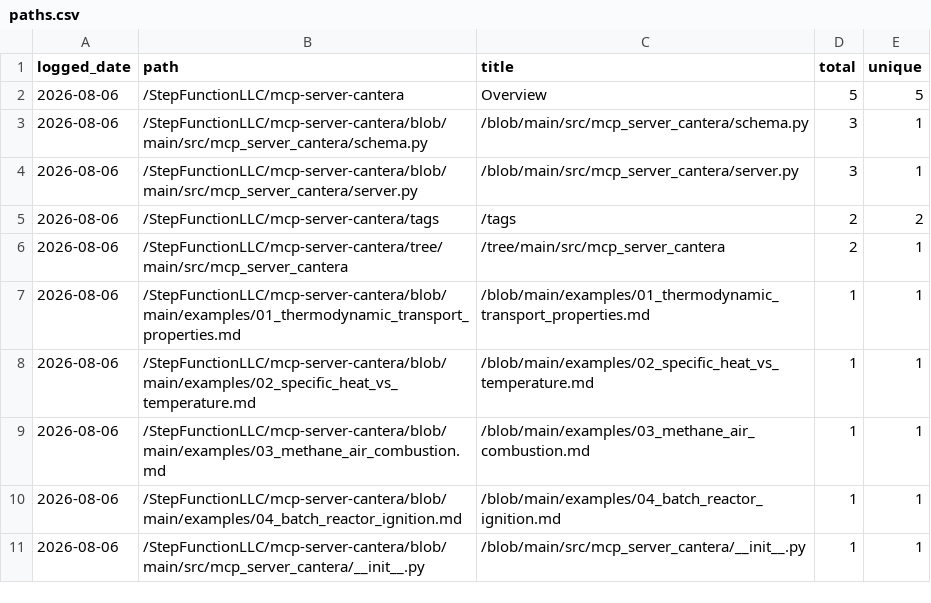
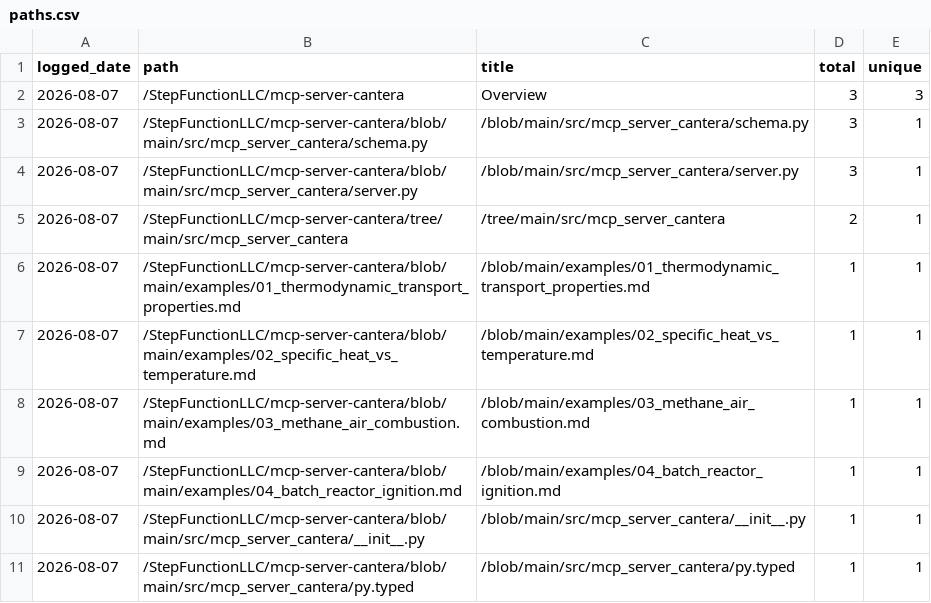
Before and after one commit to StepFunctionLLC/mcp-server-cantera, a CSV file: traffic-logger/data/paths.csv, drawn as a sheet.

```diff
--- a/traffic-logger/data/paths.csv
+++ b/traffic-logger/data/paths.csv
@@ -1,11 +1,11 @@
 logged_date,path,title,total,unique
-2026-08-06,/StepFunctionLLC/mcp-server-cantera,Overview,5,5
-2026-08-06,/StepFunctionLLC/mcp-server-cantera/blob/main/src/mcp_server_cantera/schema.py,/blob/main/src/mcp_server_cantera/schema.py,3,1
-2026-08-06,/StepFunctionLLC/mcp-server-cantera/blob/main/src/mcp_server_cantera/server.py,/blob/main/src/mcp_server_cantera/server.py,3,1
-2026-08-06,/StepFunctionLLC/mcp-server-cantera/tags,/tags,2,2
-2026-08-06,/StepFunctionLLC/mcp-server-cantera/tree/main/src/mcp_server_cantera,/tree/main/src/mcp_server_cantera,2,1
-2026-08-06,/StepFunctionLLC/mcp-server-cantera/blob/main/examples/01_thermodynamic_transport_properties.md,/blob/main/examples/01_thermodynamic_transport_properties.md,1,1
-2026-08-06,/StepFunctionLLC/mcp-server-cantera/blob/main/examples/02_specific_heat_vs_temperature.md,/blob/main/examples/02_specific_heat_vs_temperature.md,1,1
-2026-08-06,/StepFunctionLLC/mcp-server-cantera/blob/main/examples/03_methane_air_combustion.md,/blob/main/examples/03_methane_air_combustion.md,1,1
-2026-08-06,/StepFunctionLLC/mcp-server-cantera/blob/main/examples/04_batch_reactor_ignition.md,/blob/main/examples/04_batch_reactor_ignition.md,1,1
-2026-08-06,/StepFunctionLLC/mcp-server-cantera/blob/main/src/mcp_server_cantera/__init__.py,/blob/main/src/mcp_server_cantera/__init__.py,1,1
+2026-08-07,/StepFunctionLLC/mcp-server-cantera,Overview,3,3
+2026-08-07,/StepFunctionLLC/mcp-server-cantera/blob/main/src/mcp_server_cantera/schema.py,/blob/main/src/mcp_server_cantera/schema.py,3,1
+2026-08-07,/StepFunctionLLC/mcp-server-cantera/blob/main/src/mcp_server_cantera/server.py,/blob/main/src/mcp_server_cantera/server.py,3,1
+2026-08-07,/StepFunctionLLC/mcp-server-cantera/tree/main/src/mcp_server_cantera,/tree/main/src/mcp_server_cantera,2,1
+2026-08-07,/StepFunctionLLC/mcp-server-cantera/blob/main/examples/01_thermodynamic_transport_properties.md,/blob/main/examples/01_thermodynamic_transport_properties.md,1,1
+2026-08-07,/StepFunctionLLC/mcp-server-cantera/blob/main/examples/02_specific_heat_vs_temperature.md,/blob/main/examples/02_specific_heat_vs_temperature.md,1,1
+2026-08-07,/StepFunctionLLC/mcp-server-cantera/blob/main/examples/03_methane_air_combustion.md,/blob/main/examples/03_methane_air_combustion.md,1,1
+2026-08-07,/StepFunctionLLC/mcp-server-cantera/blob/main/examples/04_batch_reactor_ignition.md,/blob/main/examples/04_batch_reactor_ignition.md,1,1
+2026-08-07,/StepFunctionLLC/mcp-server-cantera/blob/main/src/mcp_server_cantera/__init__.py,/blob/main/src/mcp_server_cantera/__init__.py,1,1
+2026-08-07,/StepFunctionLLC/mcp-server-cantera/blob/main/src/mcp_server_cantera/py.typed,/blob/main/src/mcp_server_cantera/py.typed,1,1
```
Also changed, not shown: traffic-logger/data/clones.csv, traffic-logger/data/views.csv, 1 other file.
